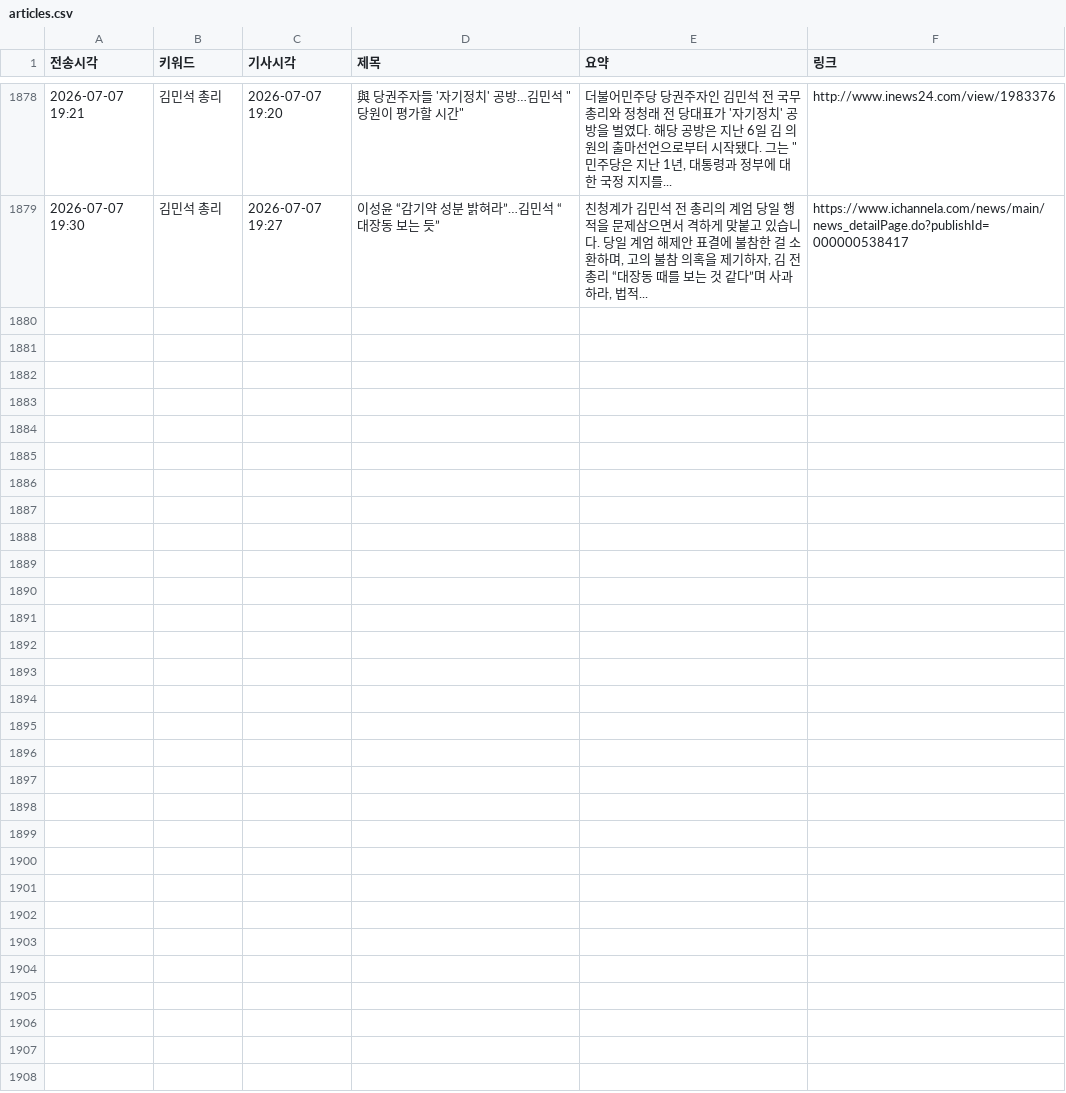
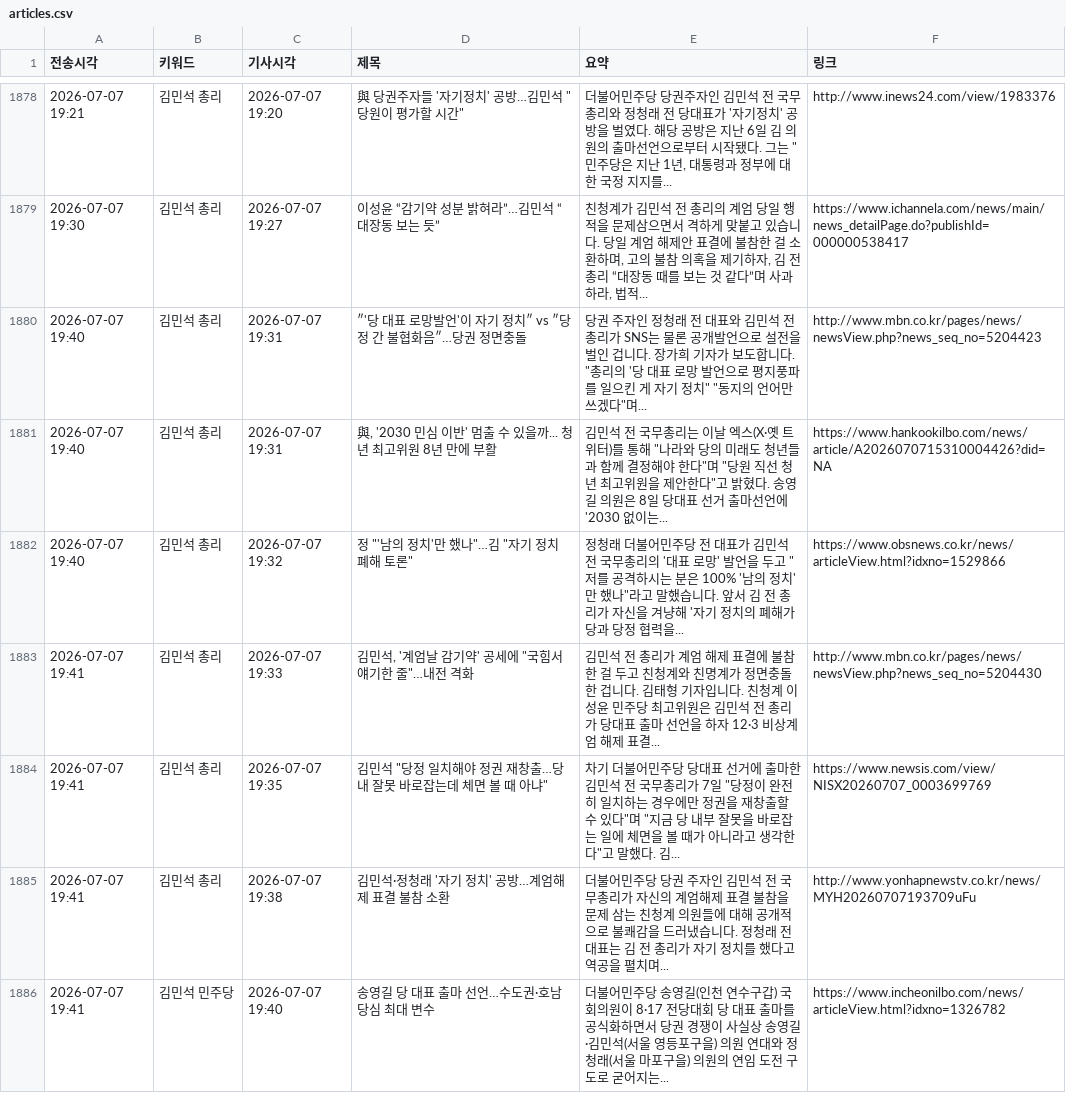
Before and after one commit to linphyca-sys/telegram-news-bot, a CSV file: articles.csv, drawn as a sheet; only a part is shown, gaps mark what is left out; the diff names each change by its address in the sheet, - before the commit and + after, or states it on an @@ line.

```diff
--- a/articles.csv
+++ b/articles.csv
+row 1880: 2026-07-07 19:40 | 김민석 총리 | 2026-07-07 19:31 | ″'당 대표 로망발언'이 자기 정치″ vs ″당정 간 불협화음″…당권 정면충돌 | 당권 주자인 정청래 전 대표와 김민석 전 총리가 SNS는 물론 공개발언으로 설전을 벌인 겁니다. 장가희 기자가 보도합니다. "총리의 '당 대표 로망 발언으로 평지풍파를 일으킨 게 자기 정치" "동지의 언어만 쓰겠다"며... | http://www.mbn.co.kr/pages/news/newsView.php?news_seq_no=5204423
+row 1881: 2026-07-07 19:40 | 김민석 총리 | 2026-07-07 19:31 | 與, '2030 민심 이반' 멈출 수 있을까... 청년 최고위원 8년 만에 부활 | 김민석 전 국무총리는 이날 엑스(X·옛 트위터)를 통해 "나라와 당의 미래도 청년들과 함께 결정해야 한다"며 "당원 직선 청년 최고위원을 제안한다"고 밝혔다. 송영길 의원은 8일 당대표 선거 출마선언에 '2030 없이는... | https://www.hankookilbo.com/news/article/A2026070715310004426?did=NA
+row 1882: 2026-07-07 19:40 | 김민석 총리 | 2026-07-07 19:32 | 정 "'남의 정치'만 했나"…김 "자기 정치 폐해 토론" | 정청래 더불어민주당 전 대표가 김민석 전 국무총리의 '대표 로망' 발언을 두고 "저를 공격하시는 분은 100% '남의 정치'만 했나"라고 말했습니다. 앞서 김 전 총리가 자신을 겨냥해 '자기 정치의 폐해가 당과 당정 협력을... | https://www.obsnews.co.kr/news/articleView.html?idxno=1529866
+row 1883: 2026-07-07 19:41 | 김민석 총리 | 2026-07-07 19:33 | 김민석, '계엄날 감기약' 공세에 "국힘서 얘기한 줄"…내전 격화 | 김민석 전 총리가 계엄 해제 표결에 불참한 걸 두고 친청계와 친명계가 정면충돌한 겁니다. 김태형 기자입니다. 친청계 이성윤 민주당 최고위원은 김민석 전 총리가 당대표 출마 선언을 하자 12·3 비상계엄 해제 표결... | http://www.mbn.co.kr/pages/news/newsView.php?news_seq_no=5204430
+row 1884: 2026-07-07 19:41 | 김민석 총리 | 2026-07-07 19:35 | 김민석 "당정 일치해야 정권 재창출…당내 잘못 바로잡는데 체면 볼 때 아냐" | 차기 더불어민주당 당대표 선거에 출마한 김민석 전 국무총리가 7일 "당정이 완전히 일치하는 경우에만 정권을 재창출할 수 있다"며 "지금 당 내부 잘못을 바로잡는 일에 체면을 볼 때가 아니라고 생각한다"고 말했다. 김... | https://www.newsis.com/view/NISX20260707_0003699769
+row 1885: 2026-07-07 19:41 | 김민석 총리 | 2026-07-07 19:38 | 김민석·정청래 '자기 정치' 공방…계엄해제 표결 불참 소환 | 더불어민주당 당권 주자인 김민석 전 국무총리가 자신의 계엄해제 표결 불참을 문제 삼는 친청계 의원들에 대해 공개적으로 불쾌감을 드러냈습니다. 정청래 전 대표는 김 전 총리가 자기 정치를 했다고 역공을 펼치며... | http://www.yonhapnewstv.co.kr/news/MYH20260707193709uFu
+row 1886: 2026-07-07 19:41 | 김민석 민주당 | 2026-07-07 19:40 | 송영길 당 대표 출마 선언…수도권·호남 당심 최대 변수 | 더불어민주당 송영길(인천 연수구갑) 국회의원이 8·17 전당대회 당 대표 출마를 공식화하면서 당권 경쟁이 사실상 송영길·김민석(서울 영등포구을) 의원 연대와 정청래(서울 마포구을) 의원의 연임 도전 구도로 굳어지는... | https://www.incheonilbo.com/news/articleView.html?idxno=1326782
```
Also changed, not shown: 1 other file.
